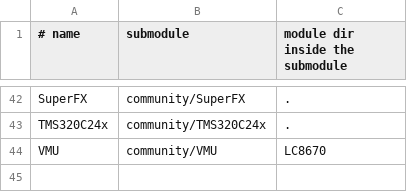
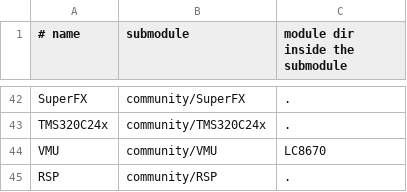
Before and after one commit to aleph-void/Ghidra-Rare, a TSV file: community/modules.tsv, drawn as a sheet; only a part is shown, gaps mark what is left out; the diff names each change by its address in the sheet, - before the commit and + after, or states it on an @@ line.

```diff
--- a/community/modules.tsv
+++ b/community/modules.tsv
+row 45: RSP | community/RSP | .
```
Also changed, not shown: 3 other files.
